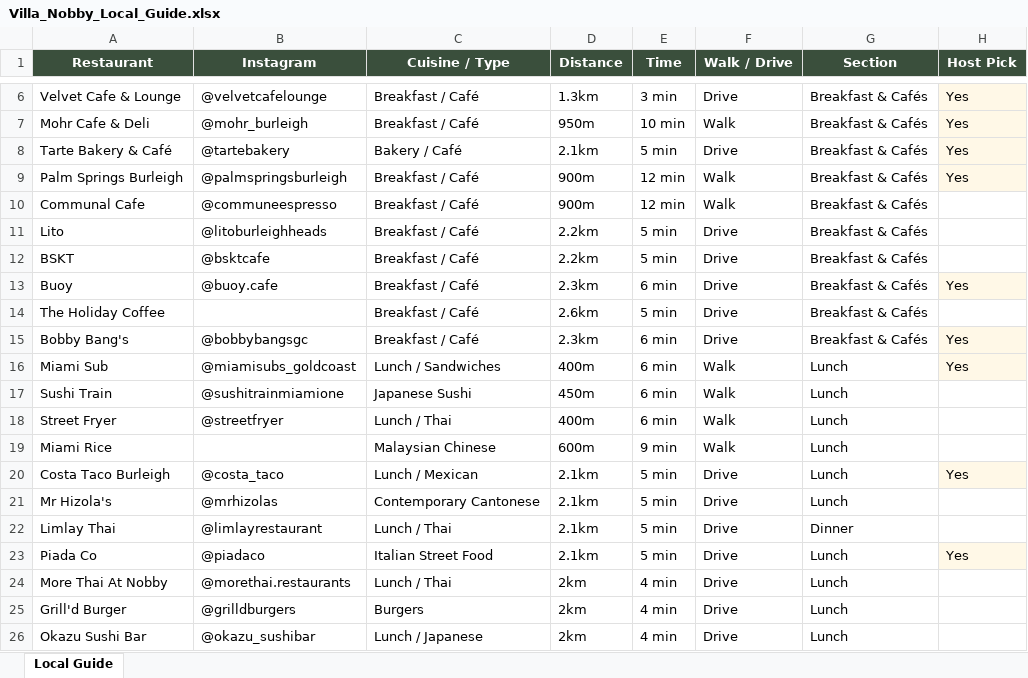
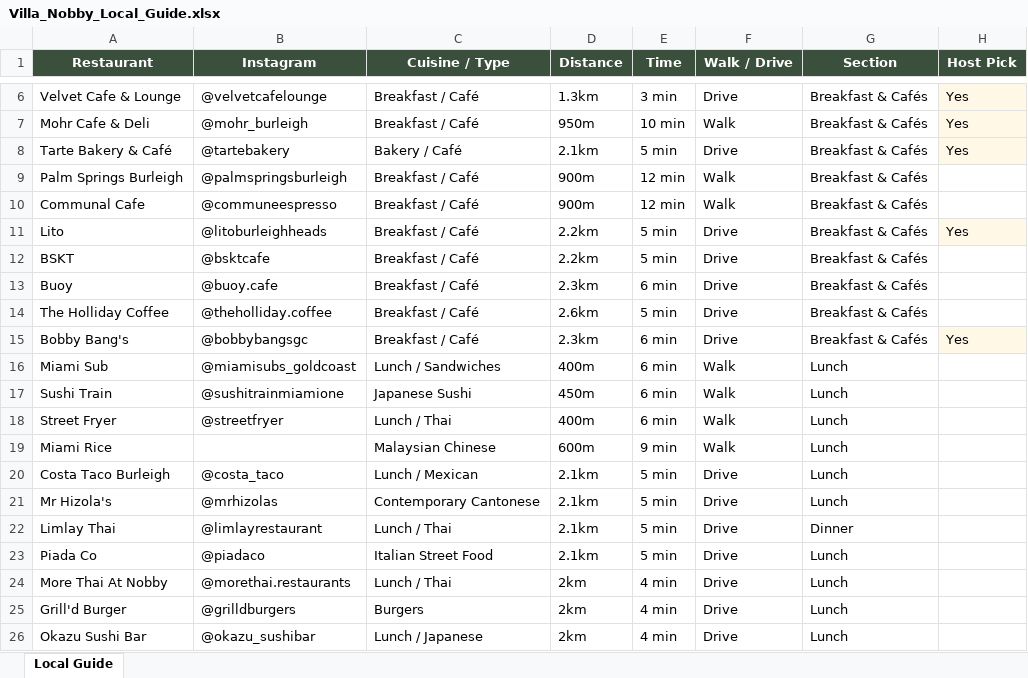
Before and after one commit to VillaNobby/VillaNobby.github.io, an Excel workbook: Villa_Nobby_Local_Guide.xlsx, sheet Local Guide, drawn as a sheet; only a part is shown, gaps mark what is left out; values as stored, in another font and other column widths than the file's, no borders; the diff covers the shown part only; the diff names each change by its address in the sheet, - before the commit and + after, or states it on an @@ line.

```diff
--- a/Villa_Nobby_Local_Guide.xlsx (sheet Local Guide)
+++ b/Villa_Nobby_Local_Guide.xlsx (sheet Local Guide)
-H9 (Host Pick): Yes
+H9 (Host Pick): (empty)
-H9 fill: #FFF8E7
+H9 fill: none
-H11 (Host Pick): (empty)
+H11 (Host Pick): Yes
-H11 fill: none
+H11 fill: #FFF8E7
-H13 (Host Pick): Yes
+H13 (Host Pick): (empty)
-H13 fill: #FFF8E7
+H13 fill: none
-A14 (Restaurant): The Holiday Coffee
+A14 (Restaurant): The Holliday Coffee
-B14 (Instagram): (empty)
+B14 (Instagram): @theholliday.coffee
-H16 (Host Pick): Yes
+H16 (Host Pick): (empty)
-H16 fill: #FFF8E7
+H16 fill: none
-H20 (Host Pick): Yes
+H20 (Host Pick): (empty)
-H20 fill: #FFF8E7
+H20 fill: none
-H23 (Host Pick): Yes
+H23 (Host Pick): (empty)
-H23 fill: #FFF8E7
+H23 fill: none
```
Also changed, not shown: 10 added rows, 2 edited cells and cell formats elsewhere in this sheet, 1 other file.
